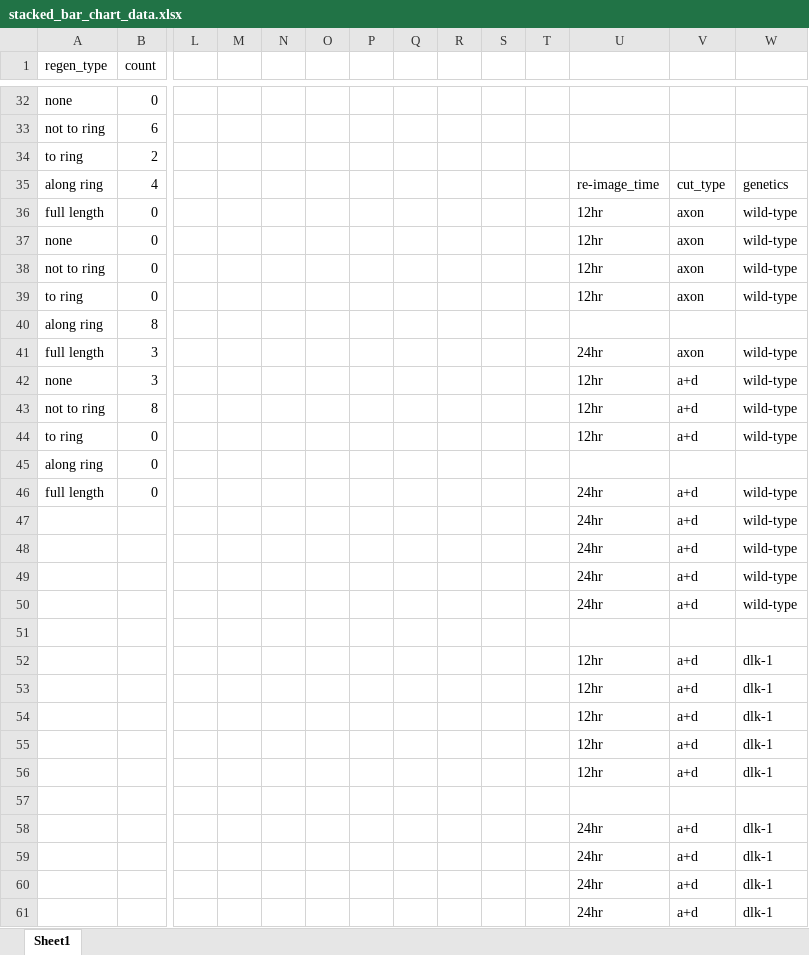
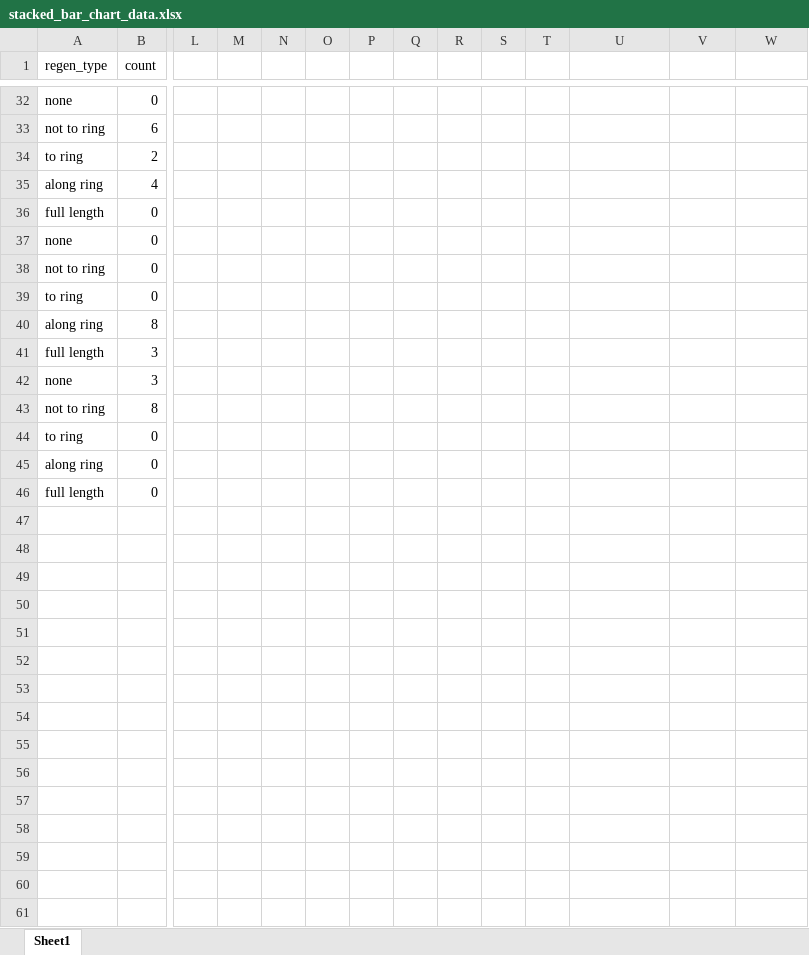
Before and after one commit to hlussenhop/Neuronal-Regeneratioin-Visualization, an Excel workbook: data/stacked_bar_chart_data.xlsx, sheet Sheet1, drawn as a sheet; only a part is shown, gaps mark what is left out; values as stored, in another font and other column widths than the file's, no borders; rows hold the shown columns only; the diff covers the shown part only; the diff names each change by its address in the sheet, - before the commit and + after, or states it on an @@ line.

Commit message:
stacked

```diff
--- a/data/stacked_bar_chart_data.xlsx (sheet Sheet1)
+++ b/data/stacked_bar_chart_data.xlsx (sheet Sheet1)
-U35: re-image_time
+U35: (empty)
-V35: cut_type
+V35: (empty)
-W35: genetics
+W35: (empty)
-U36:U39: 12hr
+U36:U39: (empty)
-V36:V39: axon
+V36:V39: (empty)
-W36:W39: wild-type
+W36:W39: (empty)
-U41: 24hr
+U41: (empty)
-V41: axon
+V41: (empty)
-W41:W44: wild-type
+W41:W44: (empty)
-U42:U44: 12hr
+U42:U44: (empty)
-V42:V44: a+d
+V42:V44: (empty)
-U46: 24hr
+U46: (empty)
-V46: a+d
+V46: (empty)
-W46: wild-type
+W46: (empty)
-row 47:  |  |  |  |  |  |  |  |  |  |  | 24hr | a+d | wild-type
-row 48:  |  |  |  |  |  |  |  |  |  |  | 24hr | a+d | wild-type
-row 49:  |  |  |  |  |  |  |  |  |  |  | 24hr | a+d | wild-type
-row 50:  |  |  |  |  |  |  |  |  |  |  | 24hr | a+d | wild-type
-row 51: (empty)
-row 52:  |  |  |  |  |  |  |  |  |  |  | 12hr | a+d | dlk-1
-row 53:  |  |  |  |  |  |  |  |  |  |  | 12hr | a+d | dlk-1
-row 54:  |  |  |  |  |  |  |  |  |  |  | 12hr | a+d | dlk-1
-row 55:  |  |  |  |  |  |  |  |  |  |  | 12hr | a+d | dlk-1
-row 56:  |  |  |  |  |  |  |  |  |  |  | 12hr | a+d | dlk-1
-row 57: (empty)
-row 58:  |  |  |  |  |  |  |  |  |  |  | 24hr | a+d | dlk-1
-row 59:  |  |  |  |  |  |  |  |  |  |  | 24hr | a+d | dlk-1
-row 60:  |  |  |  |  |  |  |  |  |  |  | 24hr | a+d | dlk-1
-row 61:  |  |  |  |  |  |  |  |  |  |  | 24hr | a+d | dlk-1
```
Also changed, not shown: 31 removed rows elsewhere in this sheet, 8 other files.
